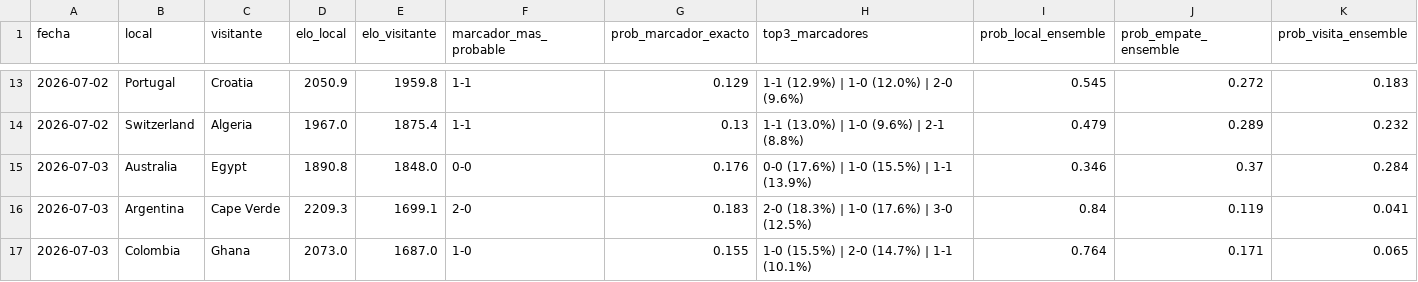
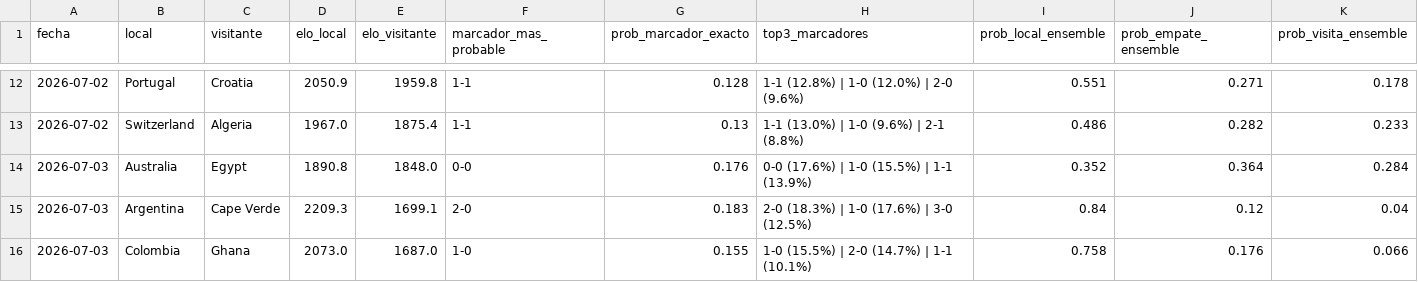
Before and after one commit to Josuegarciaseb/predictWC, a CSV file: outputs/predicciones_fase4_stacking_ensemble.csv, drawn as a sheet; only a part is shown, gaps mark what is left out; the diff covers the shown part only.

```diff
--- a/outputs/predicciones_fase4_stacking_ensemble.csv
+++ b/outputs/predicciones_fase4_stacking_ensemble.csv
@@ -13,5 +12,5 @@ fecha,local,visitante,elo_local,elo_visitante,marcador_mas_probable,prob_marcado
-2026-07-02,Portugal,Croatia,2050.9,1959.8,1-1,0.129,1-1 (12.9%) | 1-0 (12.0%) | 2-0 (9.6%),0.545,0.272,0.183
-2026-07-02,Switzerland,Algeria,1967.0,1875.4,1-1,0.13,1-1 (13.0%) | 1-0 (9.6%) | 2-1 (8.8%),0.479,0.289,0.232
-2026-07-03,Australia,Egypt,1890.8,1848.0,0-0,0.176,0-0 (17.6%) | 1-0 (15.5%) | 1-1 (13.9%),0.346,0.37,0.284
-2026-07-03,Argentina,Cape Verde,2209.3,1699.1,2-0,0.183,2-0 (18.3%) | 1-0 (17.6%) | 3-0 (12.5%),0.84,0.119,0.041
-2026-07-03,Colombia,Ghana,2073.0,1687.0,1-0,0.155,1-0 (15.5%) | 2-0 (14.7%) | 1-1 (10.1%),0.764,0.171,0.065
+2026-07-02,Portugal,Croatia,2050.9,1959.8,1-1,0.128,1-1 (12.8%) | 1-0 (12.0%) | 2-0 (9.6%),0.551,0.271,0.178
+2026-07-02,Switzerland,Algeria,1967.0,1875.4,1-1,0.13,1-1 (13.0%) | 1-0 (9.6%) | 2-1 (8.8%),0.486,0.282,0.233
+2026-07-03,Australia,Egypt,1890.8,1848.0,0-0,0.176,0-0 (17.6%) | 1-0 (15.5%) | 1-1 (13.9%),0.352,0.364,0.284
+2026-07-03,Argentina,Cape Verde,2209.3,1699.1,2-0,0.183,2-0 (18.3%) | 1-0 (17.6%) | 3-0 (12.5%),0.84,0.12,0.04
+2026-07-03,Colombia,Ghana,2073.0,1687.0,1-0,0.155,1-0 (15.5%) | 2-0 (14.7%) | 1-1 (10.1%),0.758,0.176,0.066
```
Also changed, not shown: 1 removed row and 30 edited cells elsewhere in this file, data/processed/partidos_a_predecir.csv, outputs/predicciones_fase1_mundial2026.csv, 27 other files.
